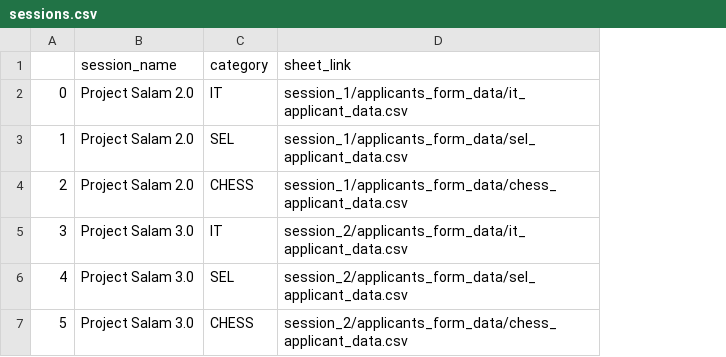
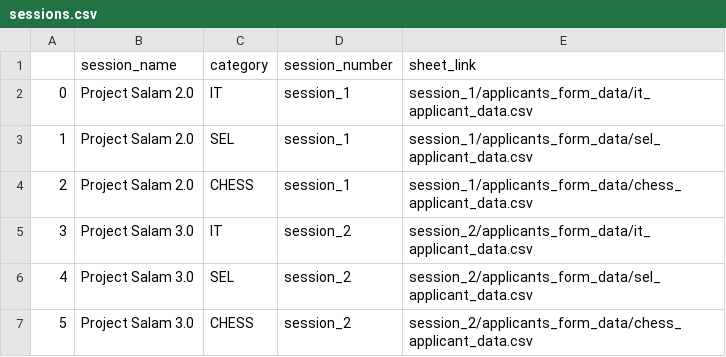
Before and after one commit to Sawaiz8/ATS, a CSV file: database/sessions.csv, drawn as a sheet; the diff names each change by its address in the sheet, - before the commit and + after, or states it on an @@ line.

```diff
--- a/database/sessions.csv
+++ b/database/sessions.csv
+column D (session_number), rows 2-7: session_1 | session_1 | session_1 | session_2 | session_2 | session_2
```
Also changed, not shown: database/session_1/applicants_form_data/chess_applicant_data.csv, database/session_1/applicants_form_data/it_applicant_data.csv, 11 other files.
